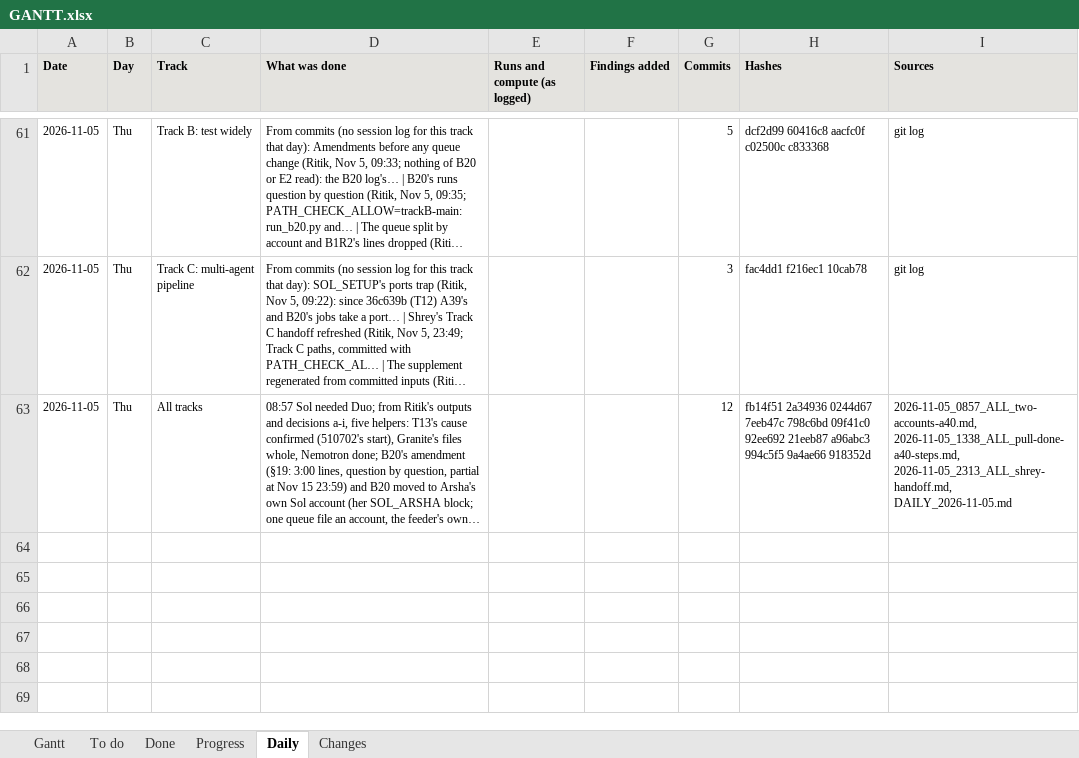
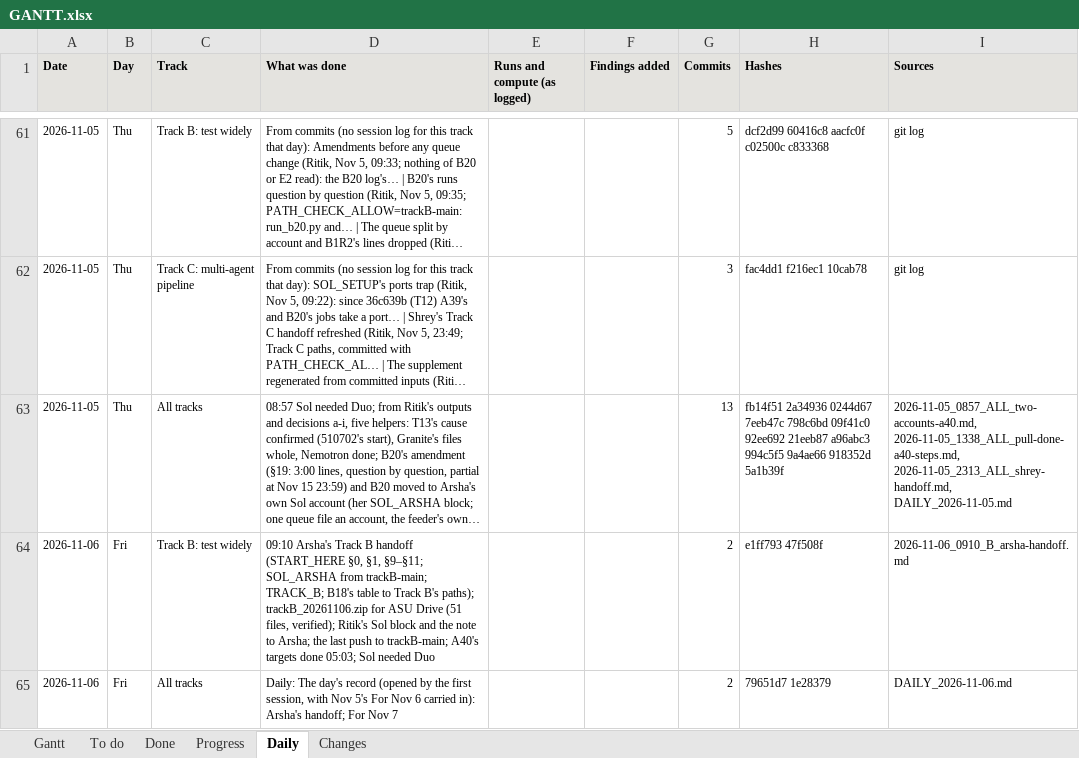
Before and after one commit to shrey-Bish/cse598-cot-faithfulness, an Excel workbook: docs/status/GANTT.xlsx, sheet Daily, drawn as a sheet; only a part is shown, gaps mark what is left out; long unchanged cells end in …; values as stored, in another font and other column widths than the file's, no borders; the diff names each change by its address in the sheet, - before the commit and + after, or states it on an @@ line.

Commit message:
Arsha's handoff recorded (Ritik, Nov 6, 09:56): the 09:10 log (what changed, the zip trackB_20261106.zip with its sha256 and verify, the handoff tried as Arsha would, Ritik's Sol block, the note to Arsha, the rulings; Sol needed Duo; A40's targets done at 05:03); the Nov 6 daily opened with Nov 5's For Nov 6, section 1 and For Nov 7; ONE_PAGE, TODO (H2 done), INDEX, LATEST, STATUS and the Gantt.

```diff
--- a/docs/status/GANTT.xlsx (sheet Daily)
+++ b/docs/status/GANTT.xlsx (sheet Daily)
-G63 (Commits): 12
+G63 (Commits): 13
-H63 (Hashes): …9a4ae66 918352d
+H63 (Hashes): …9a4ae66 918352d 5a1b39f
+row 64: 2026-11-06 | Fri | Track B: test widely | 09:10 Arsha's Track B handoff (START_HERE §0, §1, §9–§11; SOL_ARSHA from trackB-main; TRACK_B; B18's table to Track B's paths); trackB_20261106.zip for ASU Drive (51 files, verified); Ritik's Sol block and the note to Arsha; the last push to trackB-main; A40's targets done 05:03; Sol needed Duo |  |  | 2 | e1ff793 47f508f | 2026-11-06_0910_B_arsha-handoff.md
+row 65: 2026-11-06 | Fri | All tracks | Daily: The day's record (opened by the first session, with Nov 5's For Nov 6 carried in): Arsha's handoff; For Nov 7 |  |  | 2 | 79651d7 1e28379 | DAILY_2026-11-06.md
```
Also changed, not shown: sheet To do, sheet Changes, sheet Progress, sheet Done, sheet Gantt, 9 other files.
